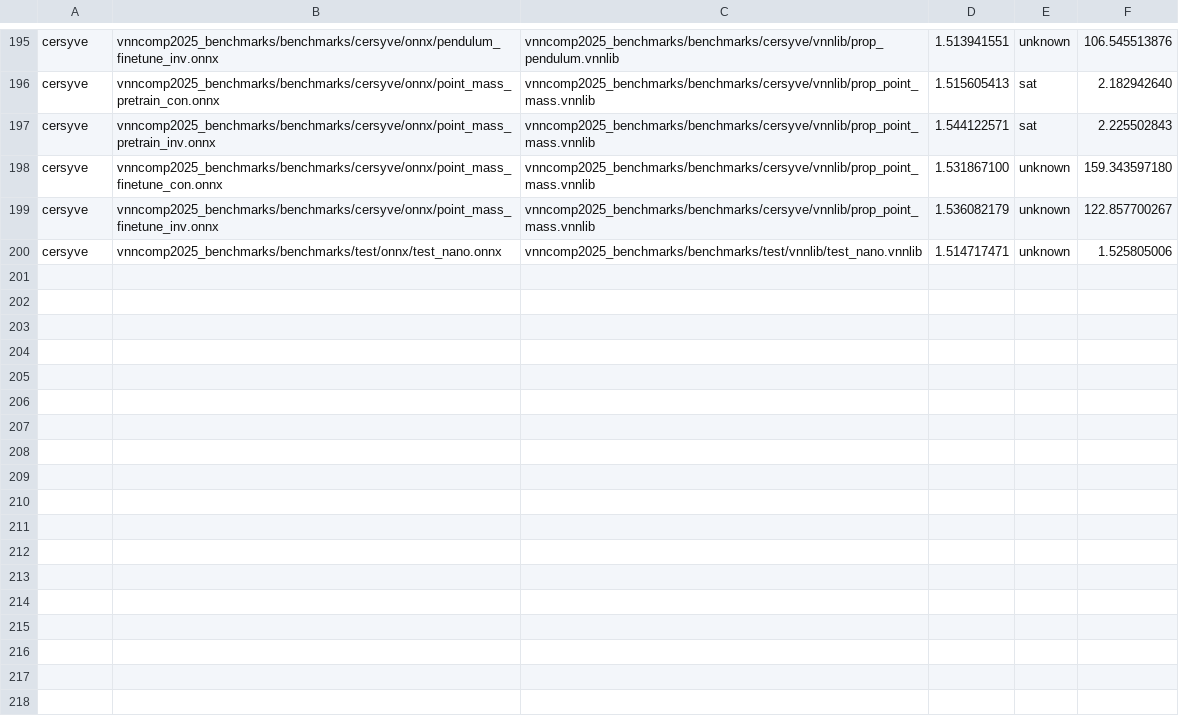
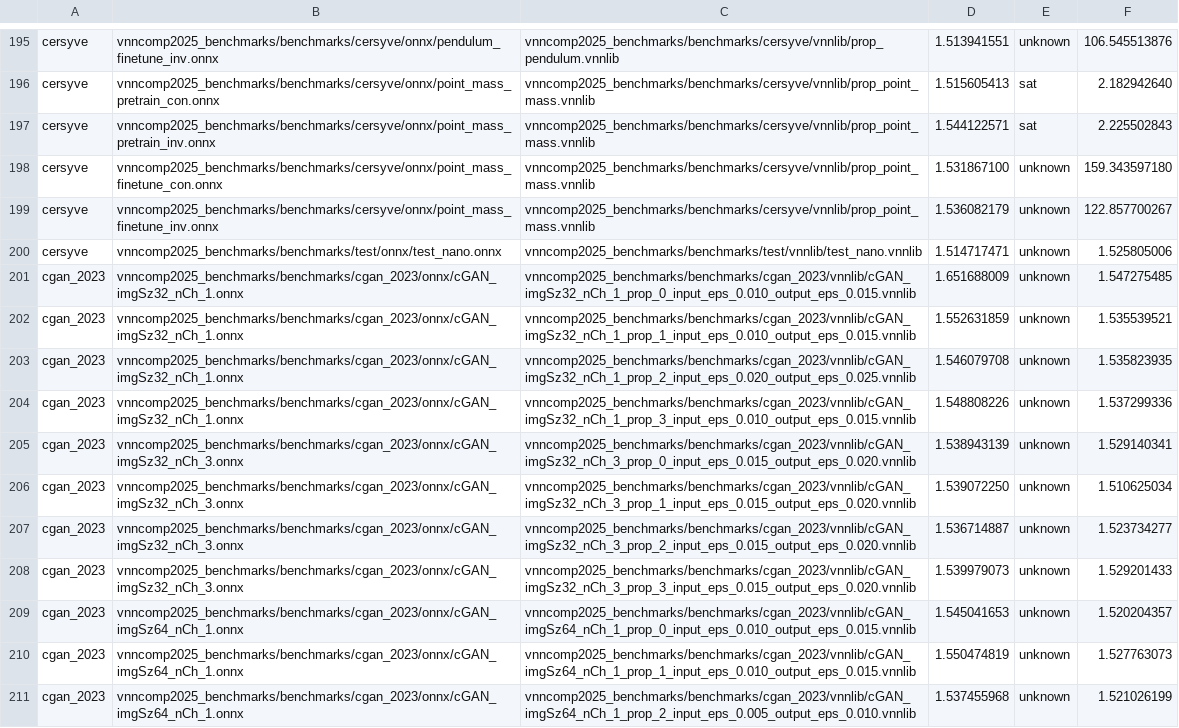
Before and after one commit to VNN-COMP/vnncomp2025_results, a CSV file: rover/results.csv, drawn as a sheet; only a part is shown, gaps mark what is left out; the diff covers the shown part only.

Commit message:
Added results for rover on 2025_cgan_2023

```diff
--- a/rover/results.csv
+++ b/rover/results.csv
@@ -200 +200,12 @@ cersyve,vnncomp2025_benchmarks/benchmarks/cersyve/onnx/point_mass_finetune_inv.o
 cersyve,vnncomp2025_benchmarks/benchmarks/test/onnx/test_nano.onnx,vnncomp2025_benchmarks/benchmarks/test/vnnlib/test_nano.vnnlib,1.514717471,unknown,1.525805006
+cgan_2023,vnncomp2025_benchmarks/benchmarks/cgan_2023/onnx/cGAN_imgSz32_nCh_1.onnx,vnncomp2025_benchmarks/benchmarks/cgan_2023/vnnlib/cGAN_imgSz32_nCh_1_prop_0_input_eps_0.010_output_eps_0.015.vnnlib,1.651688009,unknown,1.547275485
+cgan_2023,vnncomp2025_benchmarks/benchmarks/cgan_2023/onnx/cGAN_imgSz32_nCh_1.onnx,vnncomp2025_benchmarks/benchmarks/cgan_2023/vnnlib/cGAN_imgSz32_nCh_1_prop_1_input_eps_0.010_output_eps_0.015.vnnlib,1.552631859,unknown,1.535539521
+cgan_2023,vnncomp2025_benchmarks/benchmarks/cgan_2023/onnx/cGAN_imgSz32_nCh_1.onnx,vnncomp2025_benchmarks/benchmarks/cgan_2023/vnnlib/cGAN_imgSz32_nCh_1_prop_2_input_eps_0.020_output_eps_0.025.vnnlib,1.546079708,unknown,1.535823935
+cgan_2023,vnncomp2025_benchmarks/benchmarks/cgan_2023/onnx/cGAN_imgSz32_nCh_1.onnx,vnncomp2025_benchmarks/benchmarks/cgan_2023/vnnlib/cGAN_imgSz32_nCh_1_prop_3_input_eps_0.010_output_eps_0.015.vnnlib,1.548808226,unknown,1.537299336
+cgan_2023,vnncomp2025_benchmarks/benchmarks/cgan_2023/onnx/cGAN_imgSz32_nCh_3.onnx,vnncomp2025_benchmarks/benchmarks/cgan_2023/vnnlib/cGAN_imgSz32_nCh_3_prop_0_input_eps_0.015_output_eps_0.020.vnnlib,1.538943139,unknown,1.529140341
+cgan_2023,vnncomp2025_benchmarks/benchmarks/cgan_2023/onnx/cGAN_imgSz32_nCh_3.onnx,vnncomp2025_benchmarks/benchmarks/cgan_2023/vnnlib/cGAN_imgSz32_nCh_3_prop_1_input_eps_0.015_output_eps_0.020.vnnlib,1.539072250,unknown,1.510625034
+cgan_2023,vnncomp2025_benchmarks/benchmarks/cgan_2023/onnx/cGAN_imgSz32_nCh_3.onnx,vnncomp2025_benchmarks/benchmarks/cgan_2023/vnnlib/cGAN_imgSz32_nCh_3_prop_2_input_eps_0.015_output_eps_0.020.vnnlib,1.536714887,unknown,1.523734277
+cgan_2023,vnncomp2025_benchmarks/benchmarks/cgan_2023/onnx/cGAN_imgSz32_nCh_3.onnx,vnncomp2025_benchmarks/benchmarks/cgan_2023/vnnlib/cGAN_imgSz32_nCh_3_prop_3_input_eps_0.015_output_eps_0.020.vnnlib,1.539979073,unknown,1.529201433
+cgan_2023,vnncomp2025_benchmarks/benchmarks/cgan_2023/onnx/cGAN_imgSz64_nCh_1.onnx,vnncomp2025_benchmarks/benchmarks/cgan_2023/vnnlib/cGAN_imgSz64_nCh_1_prop_0_input_eps_0.010_output_eps_0.015.vnnlib,1.545041653,unknown,1.520204357
+cgan_2023,vnncomp2025_benchmarks/benchmarks/cgan_2023/onnx/cGAN_imgSz64_nCh_1.onnx,vnncomp2025_benchmarks/benchmarks/cgan_2023/vnnlib/cGAN_imgSz64_nCh_1_prop_1_input_eps_0.010_output_eps_0.015.vnnlib,1.550474819,unknown,1.527763073
+cgan_2023,vnncomp2025_benchmarks/benchmarks/cgan_2023/onnx/cGAN_imgSz64_nCh_1.onnx,vnncomp2025_benchmarks/benchmarks/cgan_2023/vnnlib/cGAN_imgSz64_nCh_1_prop_2_input_eps_0.005_output_eps_0.010.vnnlib,1.537455968,unknown,1.521026199
```
Also changed, not shown: 11 added rows elsewhere in this file, 2 other files.
